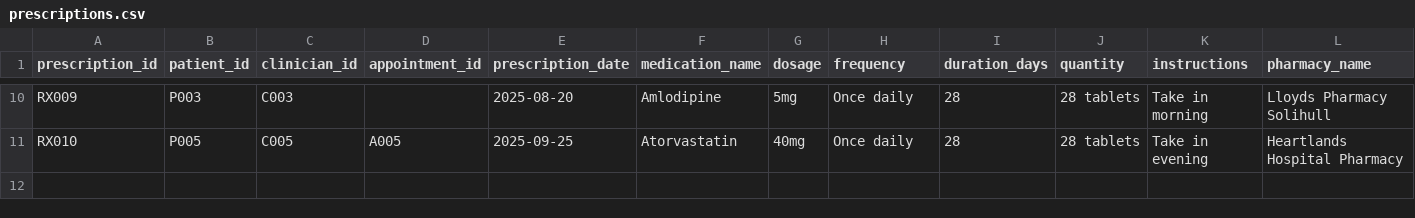
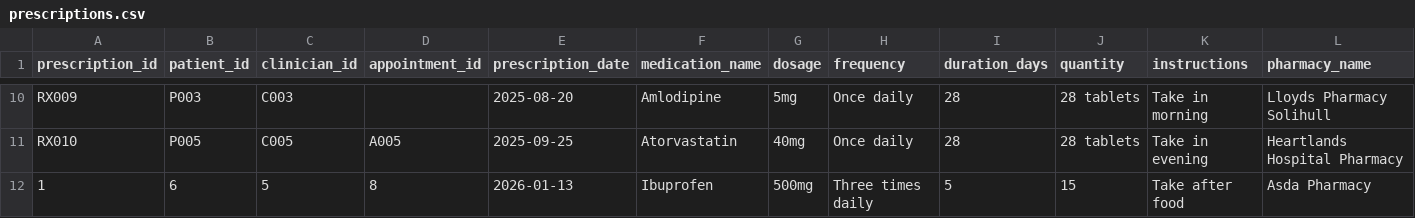
Before and after one commit to annerose0303/HealthcareManagement, a CSV file: data/prescriptions.csv, drawn as a sheet; only a part is shown, gaps mark what is left out; rows hold the shown columns only; the diff names each change by its address in the sheet, - before the commit and + after, or states it on an @@ line.

```diff
--- a/data/prescriptions.csv
+++ b/data/prescriptions.csv
+row 12: 1 | 6 | 5 | 8 | 2026-01-13 | Ibuprofen | 500mg | Three times daily | 5 | 15 | Take after food | Asda Pharmacy
```
Also changed, not shown: 8 other files.
